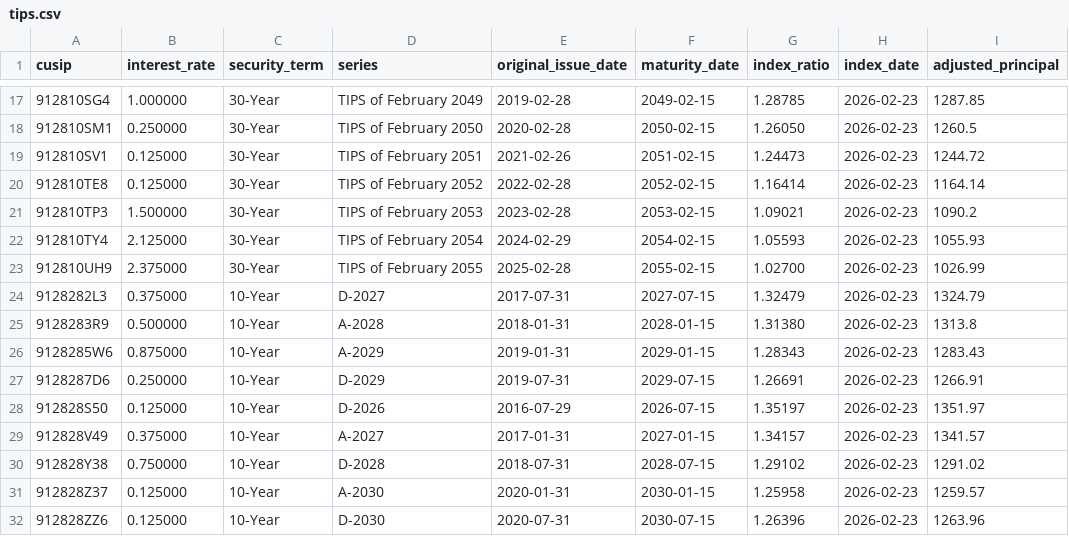
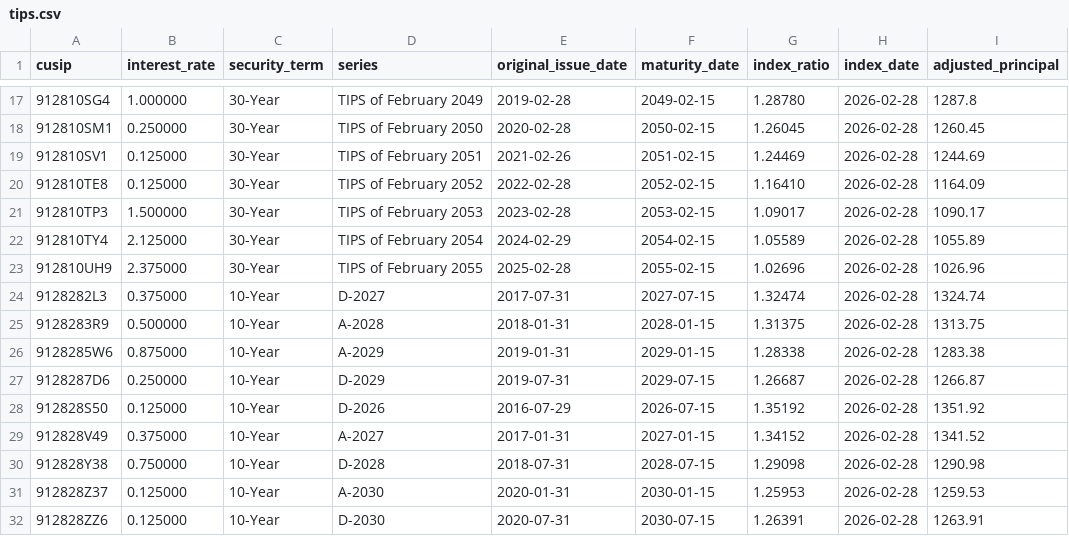
Before and after one commit to jacoxnet/tipsget, a CSV file: tips.csv, drawn as a sheet; only a part is shown, gaps mark what is left out; the diff covers the shown part only.

```diff
--- a/tips.csv
+++ b/tips.csv
@@ -17,16 +17,16 @@ cusip,interest_rate,security_term,series,original_issue_date,maturity_date,index
-912810SG4,1.000000,30-Year,TIPS of February 2049,2019-02-28,2049-02-15,1.28785,2026-02-23,1287.85
-912810SM1,0.250000,30-Year,TIPS of February 2050,2020-02-28,2050-02-15,1.26050,2026-02-23,1260.5
-912810SV1,0.125000,30-Year,TIPS of February 2051,2021-02-26,2051-02-15,1.24473,2026-02-23,1244.72
-912810TE8,0.125000,30-Year,TIPS of February 2052,2022-02-28,2052-02-15,1.16414,2026-02-23,1164.14
-912810TP3,1.500000,30-Year,TIPS of February 2053,2023-02-28,2053-02-15,1.09021,2026-02-23,1090.2
-912810TY4,2.125000,30-Year,TIPS of February 2054,2024-02-29,2054-02-15,1.05593,2026-02-23,1055.93
-912810UH9,2.375000,30-Year,TIPS of February 2055,2025-02-28,2055-02-15,1.02700,2026-02-23,1026.99
-9128282L3,0.375000,10-Year,D-2027,2017-07-31,2027-07-15,1.32479,2026-02-23,1324.79
-9128283R9,0.500000,10-Year,A-2028,2018-01-31,2028-01-15,1.31380,2026-02-23,1313.8
-9128285W6,0.875000,10-Year,A-2029,2019-01-31,2029-01-15,1.28343,2026-02-23,1283.43
-9128287D6,0.250000,10-Year,D-2029,2019-07-31,2029-07-15,1.26691,2026-02-23,1266.91
-912828S50,0.125000,10-Year,D-2026,2016-07-29,2026-07-15,1.35197,2026-02-23,1351.97
-912828V49,0.375000,10-Year,A-2027,2017-01-31,2027-01-15,1.34157,2026-02-23,1341.57
-912828Y38,0.750000,10-Year,D-2028,2018-07-31,2028-07-15,1.29102,2026-02-23,1291.02
-912828Z37,0.125000,10-Year,A-2030,2020-01-31,2030-01-15,1.25958,2026-02-23,1259.57
-912828ZZ6,0.125000,10-Year,D-2030,2020-07-31,2030-07-15,1.26396,2026-02-23,1263.96
+912810SG4,1.000000,30-Year,TIPS of February 2049,2019-02-28,2049-02-15,1.28780,2026-02-28,1287.8
+912810SM1,0.250000,30-Year,TIPS of February 2050,2020-02-28,2050-02-15,1.26045,2026-02-28,1260.45
+912810SV1,0.125000,30-Year,TIPS of February 2051,2021-02-26,2051-02-15,1.24469,2026-02-28,1244.69
+912810TE8,0.125000,30-Year,TIPS of February 2052,2022-02-28,2052-02-15,1.16410,2026-02-28,1164.09
+912810TP3,1.500000,30-Year,TIPS of February 2053,2023-02-28,2053-02-15,1.09017,2026-02-28,1090.17
+912810TY4,2.125000,30-Year,TIPS of February 2054,2024-02-29,2054-02-15,1.05589,2026-02-28,1055.89
+912810UH9,2.375000,30-Year,TIPS of February 2055,2025-02-28,2055-02-15,1.02696,2026-02-28,1026.96
+9128282L3,0.375000,10-Year,D-2027,2017-07-31,2027-07-15,1.32474,2026-02-28,1324.74
+9128283R9,0.500000,10-Year,A-2028,2018-01-31,2028-01-15,1.31375,2026-02-28,1313.75
+9128285W6,0.875000,10-Year,A-2029,2019-01-31,2029-01-15,1.28338,2026-02-28,1283.38
+9128287D6,0.250000,10-Year,D-2029,2019-07-31,2029-07-15,1.26687,2026-02-28,1266.87
+912828S50,0.125000,10-Year,D-2026,2016-07-29,2026-07-15,1.35192,2026-02-28,1351.92
+912828V49,0.375000,10-Year,A-2027,2017-01-31,2027-01-15,1.34152,2026-02-28,1341.52
+912828Y38,0.750000,10-Year,D-2028,2018-07-31,2028-07-15,1.29098,2026-02-28,1290.98
+912828Z37,0.125000,10-Year,A-2030,2020-01-31,2030-01-15,1.25953,2026-02-28,1259.53
+912828ZZ6,0.125000,10-Year,D-2030,2020-07-31,2030-07-15,1.26391,2026-02-28,1263.91
```
Also changed, not shown: 105 edited cells elsewhere in this file, 2 other files.
